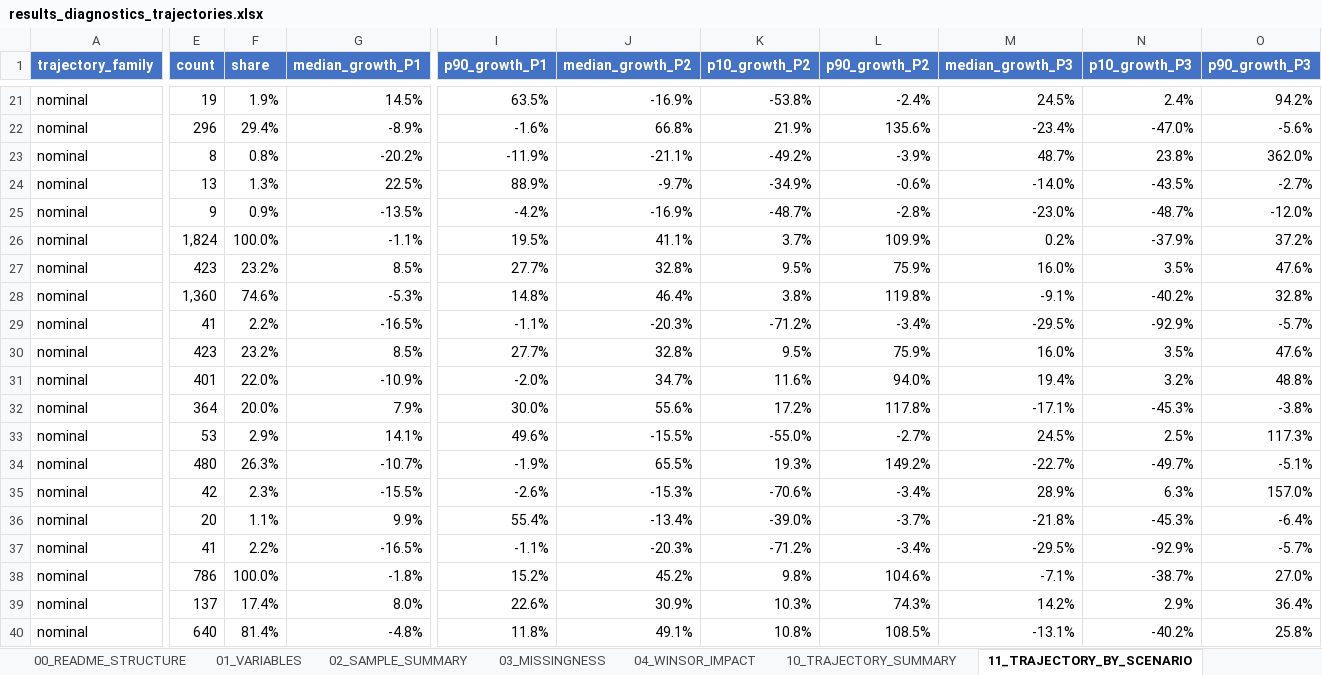
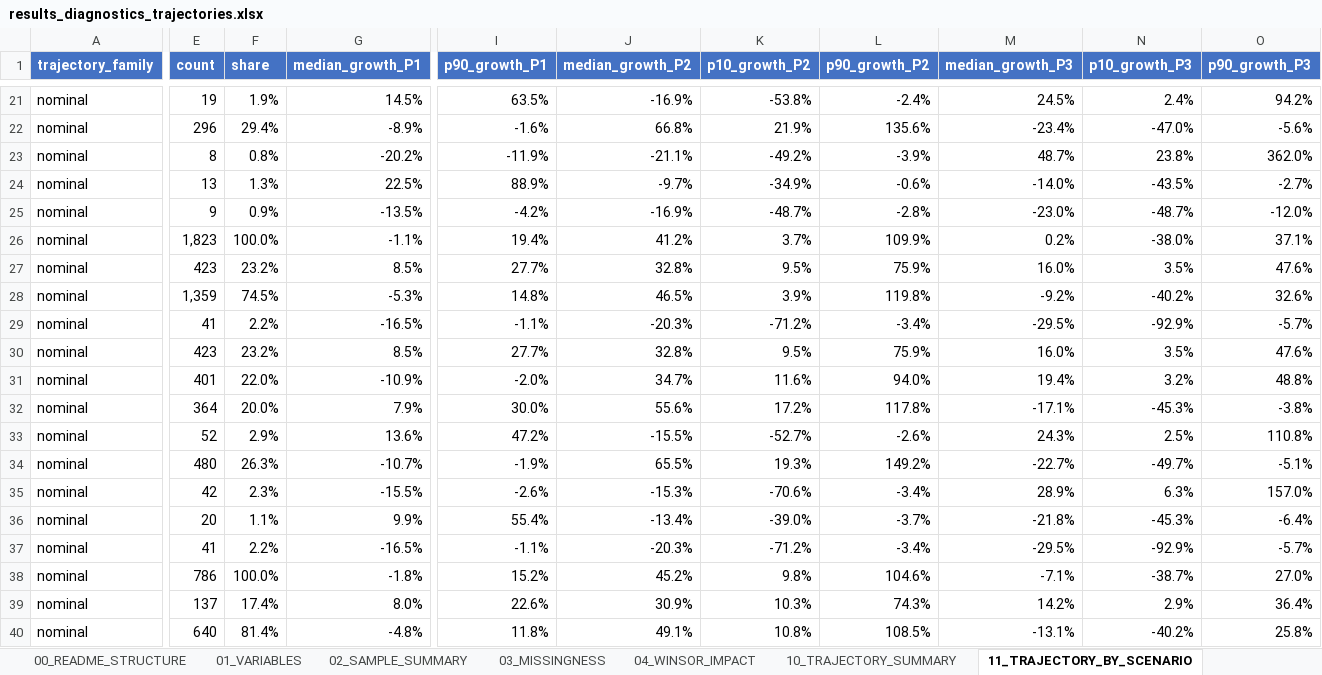
Before and after one commit to Papiwcio/GRIP, an Excel workbook: 2026 New/results_diagnostics_trajectories.xlsx, sheet 11_TRAJECTORY_BY_SCENARIO, drawn as a sheet; only a part is shown, gaps mark what is left out; values as stored, in another font and other column widths than the file's, no borders; the diff covers the shown part only; the diff names each change by its address in the sheet, - before the commit and + after, or states it on an @@ line.

```diff
--- a/2026 New/results_diagnostics_trajectories.xlsx (sheet 11_TRAJECTORY_BY_SCENARIO)
+++ b/2026 New/results_diagnostics_trajectories.xlsx (sheet 11_TRAJECTORY_BY_SCENARIO)
-E26 (count): 1,824
+E26 (count): 1,823
-I26 (p90_growth_P1): 19.5%
+I26 (p90_growth_P1): 19.4%
-J26 (median_growth_P2): 41.1%
+J26 (median_growth_P2): 41.2%
-N26 (p10_growth_P3): -37.9%
+N26 (p10_growth_P3): -38.0%
-O26 (p90_growth_P3): 37.2%
+O26 (p90_growth_P3): 37.1%
-E28 (count): 1,360
+E28 (count): 1,359
-F28 (share): 74.6%
+F28 (share): 74.5%
-J28 (median_growth_P2): 46.4%
+J28 (median_growth_P2): 46.5%
-K28 (p10_growth_P2): 3.8%
+K28 (p10_growth_P2): 3.9%
-M28 (median_growth_P3): -9.1%
+M28 (median_growth_P3): -9.2%
-O28 (p90_growth_P3): 32.8%
+O28 (p90_growth_P3): 32.6%
-E33 (count): 53
+E33 (count): 52
-G33 (median_growth_P1): 14.1%
+G33 (median_growth_P1): 13.6%
-I33 (p90_growth_P1): 49.6%
+I33 (p90_growth_P1): 47.2%
-K33 (p10_growth_P2): -55.0%
+K33 (p10_growth_P2): -52.7%
-L33 (p90_growth_P2): -2.7%
+L33 (p90_growth_P2): -2.6%
-M33 (median_growth_P3): 24.5%
+M33 (median_growth_P3): 24.3%
-O33 (p90_growth_P3): 117.3%
+O33 (p90_growth_P3): 110.8%
```
Also changed, not shown: 15 edited cells elsewhere in this sheet, sheet 31_SCENARIO_DIAGNOSTICS, sheet 90_CORR_LONG_ALL, sheet 24_CORR_PREDICTOR_RISK, sheet 91_APPENDIX_FULL_MATRICES, sheet 25_CORR_STABILITY_SCENARIOS, sheet 03_MISSINGNESS, 15 more sheets, 2026 New/Results_severe_P1_decline_analysis.xlsx, 2026 New/results_ols_scenarios.xlsx, 11 other files.
